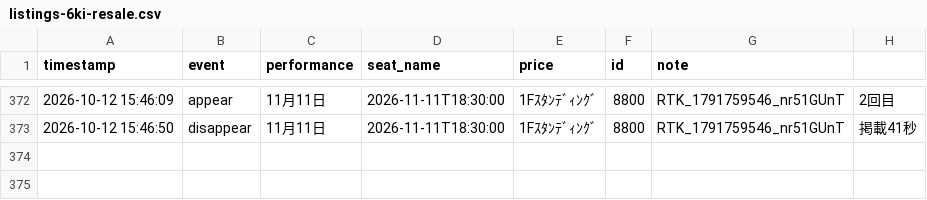
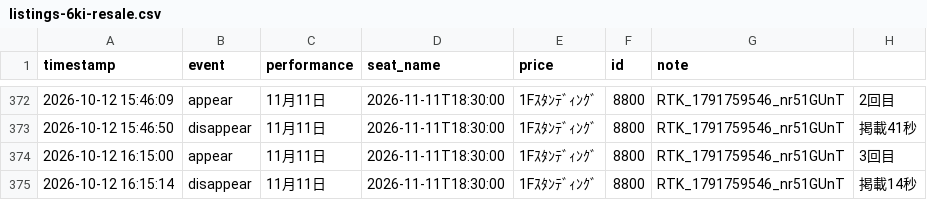
Before and after one commit to dragonballgokou-rose-boop/cursor, a CSV file: ticket-monitor/listings-6ki-resale.csv, drawn as a sheet; only a part is shown, gaps mark what is left out; the diff names each change by its address in the sheet, - before the commit and + after, or states it on an @@ line.

Commit message:
chore: update listings log

```diff
--- a/ticket-monitor/listings-6ki-resale.csv
+++ b/ticket-monitor/listings-6ki-resale.csv
+row 374: 2026-10-12 16:15:00 | appear | 11月11日 | 2026-11-11T18:30:00 | 1Fｽﾀﾝﾃﾞｨﾝｸﾞ | 8800 | RTK_1791759546_nr51GUnT | 3回目
+row 375: 2026-10-12 16:15:14 | disappear | 11月11日 | 2026-11-11T18:30:00 | 1Fｽﾀﾝﾃﾞｨﾝｸﾞ | 8800 | RTK_1791759546_nr51GUnT | 掲載14秒
```
